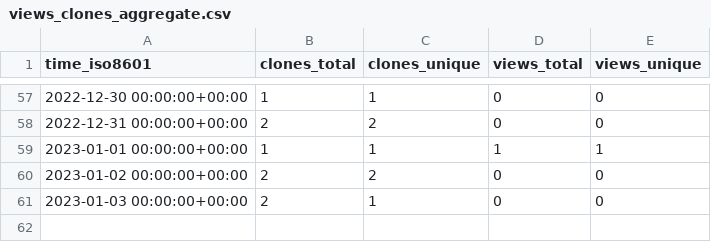
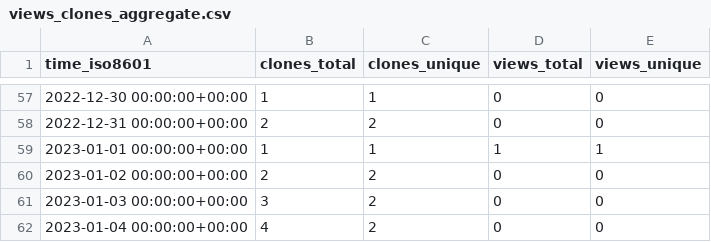
Before and after one commit to kingsdigitallab/layers-of-vision, a CSV file: kingsdigitallab/layers-of-vision/ghrs-data/views_clones_aggregate.csv, drawn as a sheet; only a part is shown, gaps mark what is left out.

```diff
--- a/kingsdigitallab/layers-of-vision/ghrs-data/views_clones_aggregate.csv
+++ b/kingsdigitallab/layers-of-vision/ghrs-data/views_clones_aggregate.csv
@@ -60,2 +60,3 @@ time_iso8601,clones_total,clones_unique,views_total,views_unique
 2023-01-02 00:00:00+00:00,2,2,0,0
-2023-01-03 00:00:00+00:00,2,1,0,0
+2023-01-03 00:00:00+00:00,3,2,0,0
+2023-01-04 00:00:00+00:00,4,2,0,0
```
Also changed, not shown: 1 other file.
